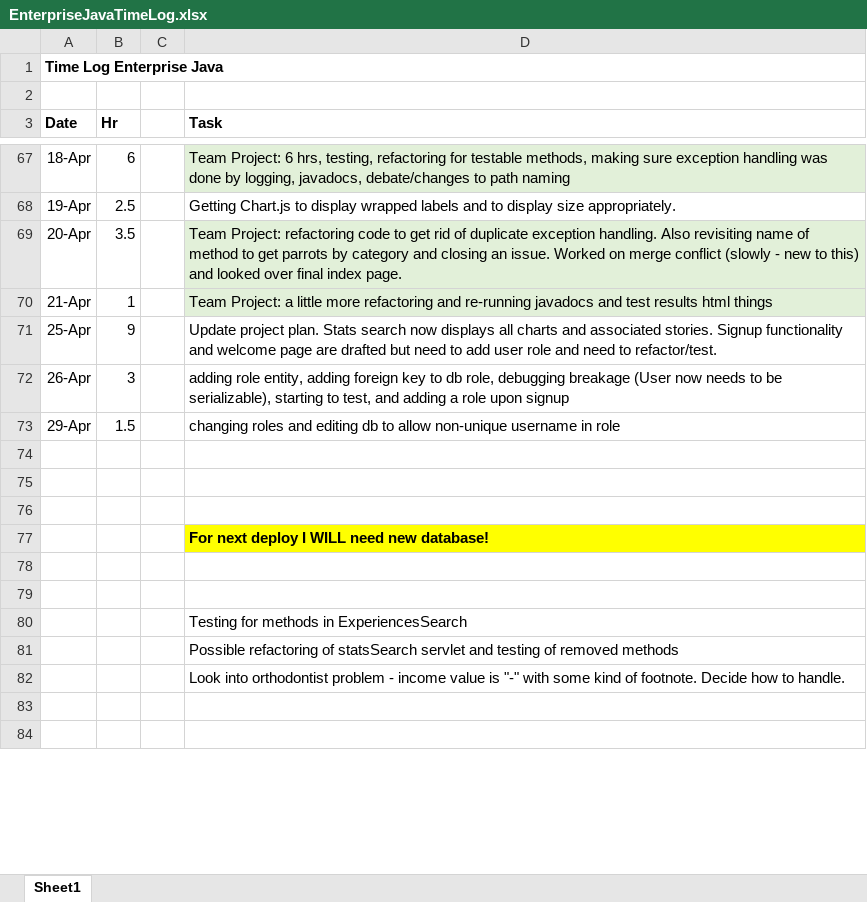
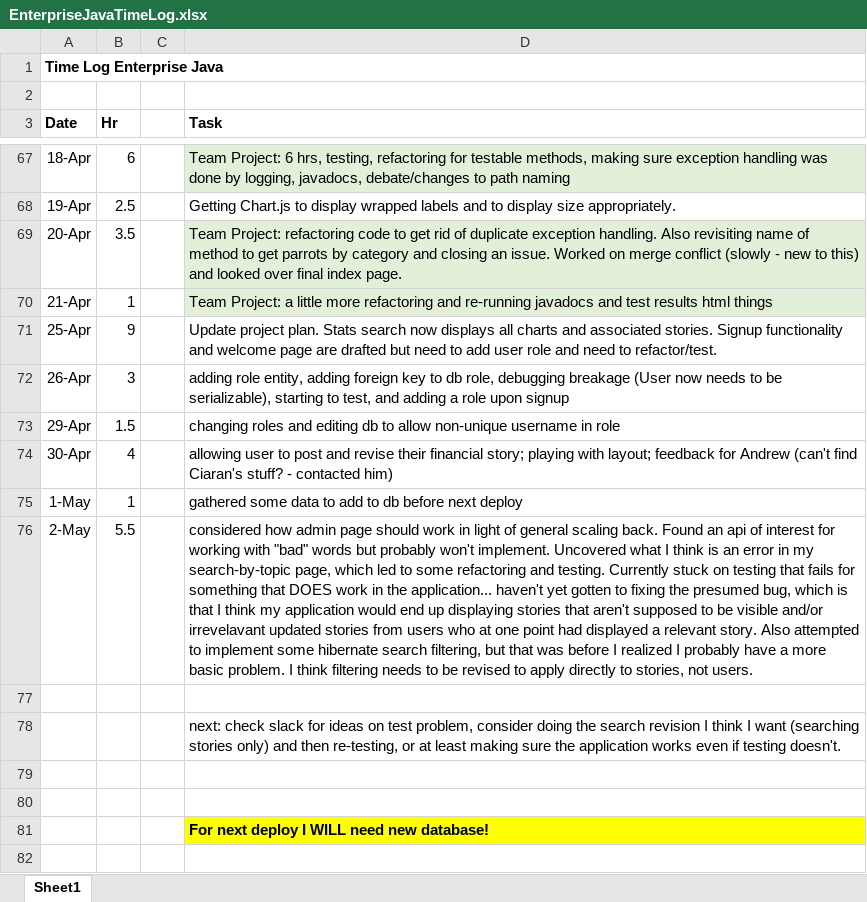
Before and after one commit to haandahl/income-experiences, an Excel workbook: EnterpriseJavaTimeLog.xlsx, sheet Sheet1, drawn as a sheet; only a part is shown, gaps mark what is left out; the shorter side is filled out with more unchanged rows; values as stored, in another font and other column widths than the file's, no borders; the diff names each change by its address in the sheet, - before the commit and + after, or states it on an @@ line.

Commit message:
refactors and tests getSearchResults; currently searches users (to be changed)

```diff
--- a/EnterpriseJavaTimeLog.xlsx (sheet Sheet1)
+++ b/EnterpriseJavaTimeLog.xlsx (sheet Sheet1)
+row 74: 30-Apr | 4 |  | allowing user to post and revise their financial story; playing with layout; feedback for Andrew (can't find Ciaran's stuff? - contacted him)
+row 75: 1-May | 1 |  | gathered some data to add to db before next deploy
+row 76: 2-May | 5.5 |  | considered how admin page should work in light of general scaling back. Found an api of interest for working with "bad" words but probably won't implement. Uncovered what I think is an error in my search-by-topic page, which led to some refactoring and testing. Currently stuck on testing that fails for something that DOES work in the application... haven't yet gotten to fixing the presumed bug, which is that I think my application would end up displaying stories that aren't supposed to be visible and/or irrevelavant updated stories from users who at one point had displayed a relevant story. Also attempted to implement some hibernate search filtering, but that was before I realized I probably have a more basic problem. I think filtering needs to be revised to apply directly to stories, not users.
+row 78:  |  |  | next: check slack for ideas on test problem, consider doing the search revision I think I want (searching stories only) and then re-testing, or at least making sure the application works even if testing doesn't.
```
Also changed, not shown: 57 other files.
